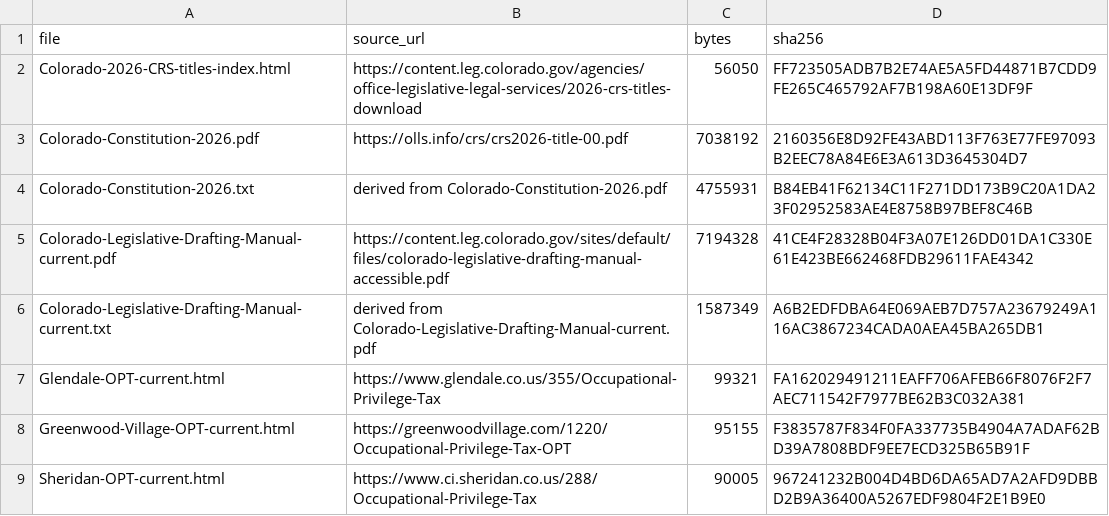
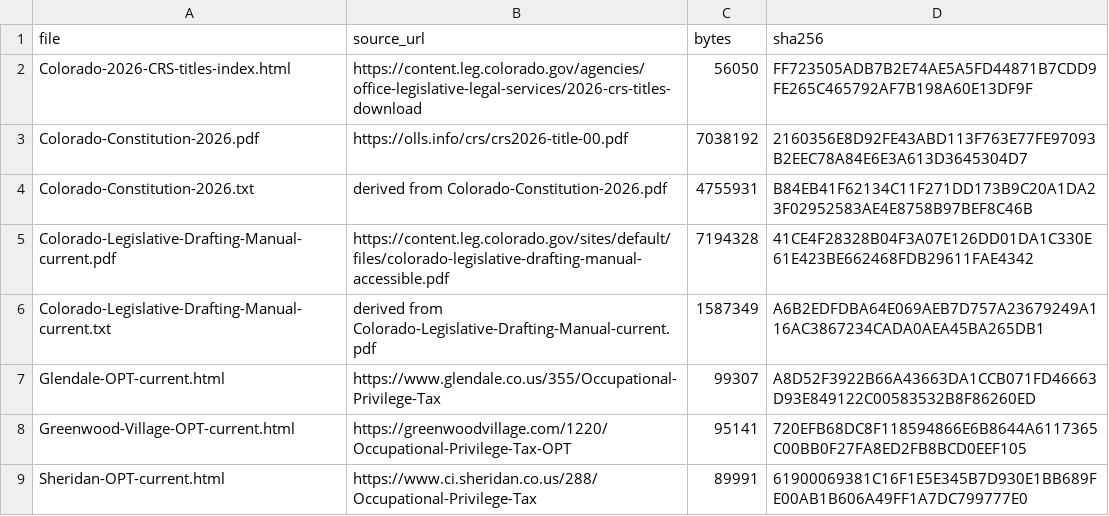
Before and after one commit to bsstrong/strong-tech-consulting, a CSV file: personal/20260826T230418Z_colorado-municipal-wage-tax-closure-artifacts/source-file-manifest.csv, drawn as a sheet.

```diff
--- a/personal/20260826T230418Z_colorado-municipal-wage-tax-closure-artifacts/source-file-manifest.csv
+++ b/personal/20260826T230418Z_colorado-municipal-wage-tax-closure-artifacts/source-file-manifest.csv
@@ -6,4 +6,4 @@
 "Colorado-Legislative-Drafting-Manual-current.txt","derived from Colorado-Legislative-Drafting-Manual-current.pdf","1587349","A6B2EDFDBA64E069AEB7D757A23679249A116AC3867234CADA0AEA45BA265DB1"
-"Glendale-OPT-current.html","https://www.glendale.co.us/355/Occupational-Privilege-Tax","99321","FA162029491211EAFF706AFEB66F8076F2F7AEC711542F7977BE62B3C032A381"
-"Greenwood-Village-OPT-current.html","https://greenwoodvillage.com/1220/Occupational-Privilege-Tax-OPT","95155","F3835787F834F0FA337735B4904A7ADAF62BD39A7808BDF9EE7ECD325B65B91F"
-"Sheridan-OPT-current.html","https://www.ci.sheridan.co.us/288/Occupational-Privilege-Tax","90005","967241232B004D4BD6DA65AD7A2AFD9DBBD2B9A36400A5267EDF9804F2E1B9E0"
+"Glendale-OPT-current.html","https://www.glendale.co.us/355/Occupational-Privilege-Tax","99307","A8D52F3922B66A43663DA1CCB071FD46663D93E849122C00583532B8F86260ED"
+"Greenwood-Village-OPT-current.html","https://greenwoodvillage.com/1220/Occupational-Privilege-Tax-OPT","95141","720EFB68DC8F118594866E6B8644A6117365C00BB0F27FA8ED2FB8BCD0EEF105"
+"Sheridan-OPT-current.html","https://www.ci.sheridan.co.us/288/Occupational-Privilege-Tax","89991","61900069381C16F1E5E345B7D930E1BB689FE00AB1B606A49FF1A7DC799777E0"
```
Also changed, not shown: personal/20260826T230418Z_colorado-municipal-wage-tax-closure-artifacts/artifact-manifest.csv, personal/20260826T230418Z_idaho-municipal-wage-tax-closure-artifacts/artifact-manifest.csv.
